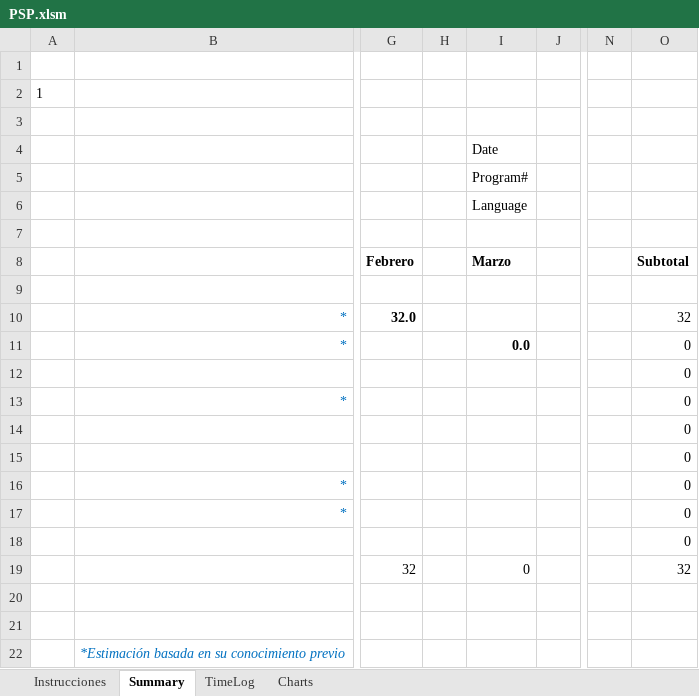
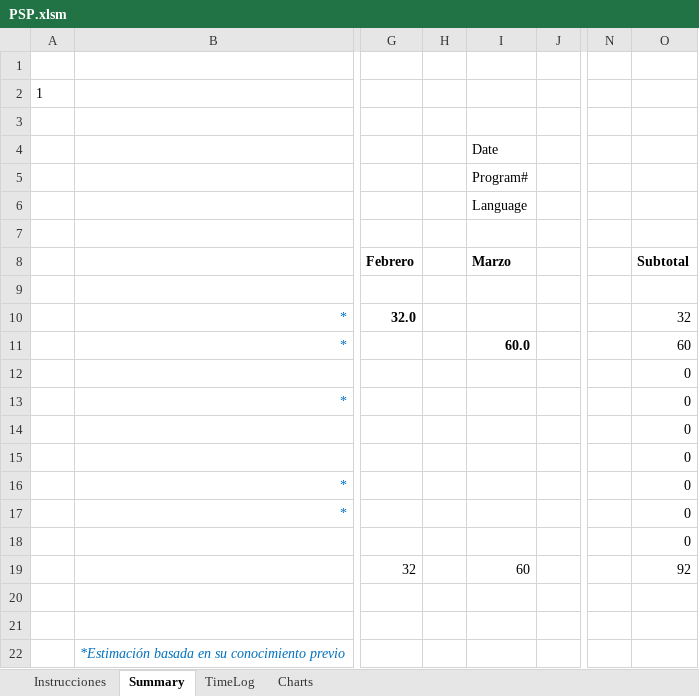
Before and after one commit to EHECATL506/DesarrolloSoftware, an Excel workbook: psps/PSP.xlsm, sheet Summary, drawn as a sheet; only a part is shown, gaps mark what is left out; values as stored, in another font and other column widths than the file's, no borders; charts and pictures not drawn; the diff names each change by its address in the sheet, - before the commit and + after, or states it on an @@ line.

```diff
--- a/psps/PSP.xlsm (sheet Summary)
+++ b/psps/PSP.xlsm (sheet Summary)
-I11 (Date): 0.0
+I11 (Date): 60.0
-O11: 0
+O11: 60
-I19 (Date): 0
+I19 (Date): 60
-O19: 32
+O19: 92
```
Also changed, not shown: sheet TimeLog.
